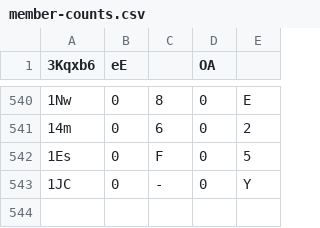
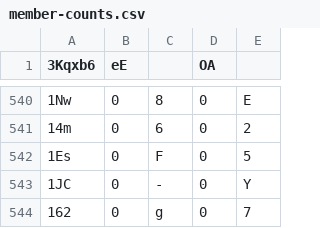
Before and after one commit to Naritulum/tracker, a CSV file: data/member-counts.csv, drawn as a sheet; only a part is shown, gaps mark what is left out; the diff names each change by its address in the sheet, - before the commit and + after, or states it on an @@ line.

```diff
--- a/data/member-counts.csv
+++ b/data/member-counts.csv
+row 544: 162 | 0 | g | 0 | 7
```
